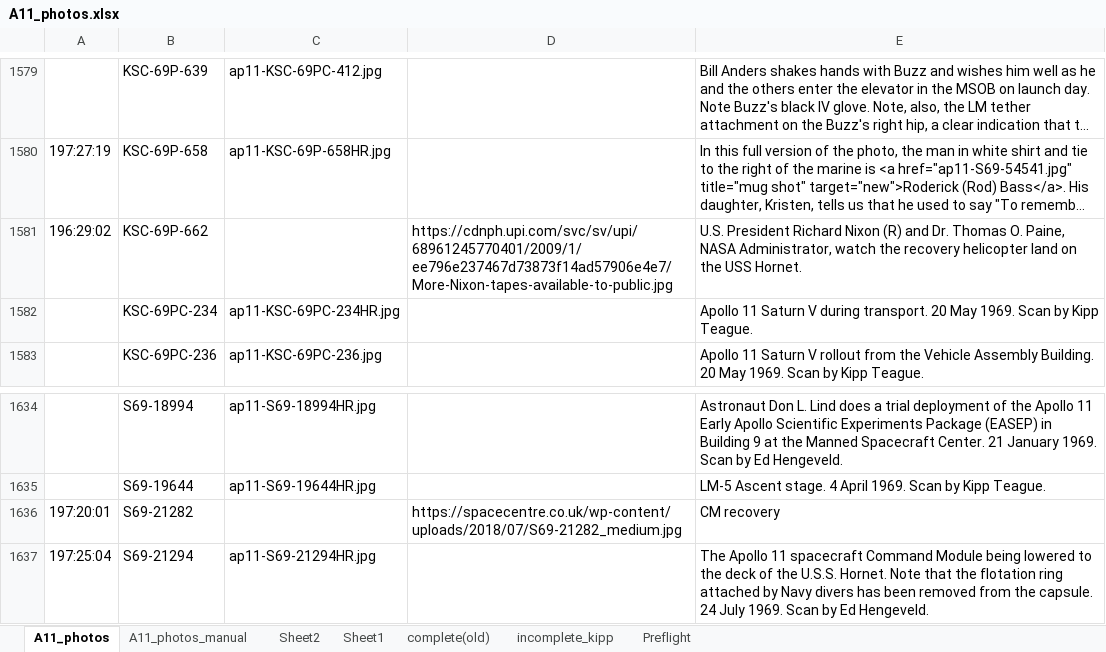
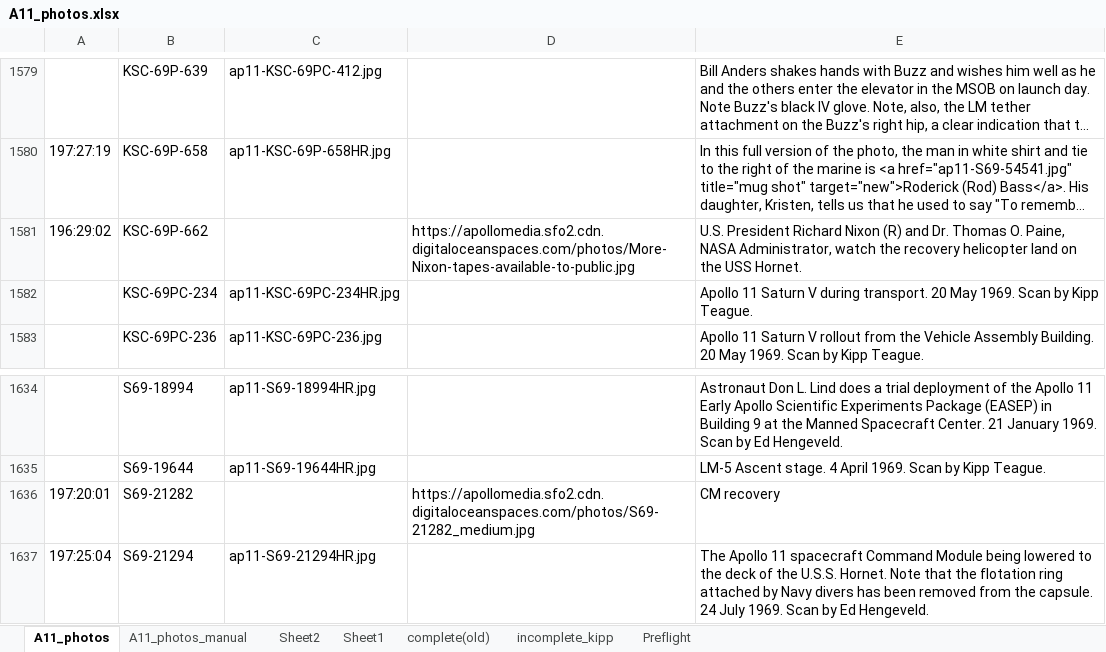
Before and after one commit to bfeist/Apollo_11, an Excel workbook: MISSION_DATA/A11_photos.xlsx, sheet A11_photos, drawn as a sheet; only a part is shown, gaps mark what is left out; long unchanged cells end in …; values as stored, in another font and other column widths than the file's, no borders; the diff covers the shown part only; the diff names each change by its address in the sheet, - before the commit and + after, or states it on an @@ line.

Commit message:
moved recovery photos to DO spaces

```diff
--- a/MISSION_DATA/A11_photos.xlsx (sheet A11_photos)
+++ b/MISSION_DATA/A11_photos.xlsx (sheet A11_photos)
-D1581: https://cdnph.upi.com/svc/sv/upi/68961245770401/2009/1/ee796e237467d73873f14ad57906e4e7/More-Nixon-tapes-available-to-public.jpg
+D1581: https://apollomedia.sfo2.cdn.digitaloceanspaces.com/photos/More-Nixon-tapes-available-to-public.jpg
-D1636: https://spacecentre.co.uk/wp-content/uploads/2018/07/S69-21282_medium.jpg
+D1636: https://apollomedia.sfo2.cdn.digitaloceanspaces.com/photos/S69-21282_medium.jpg
```
Also changed, not shown: 22 edited cells and cell formats elsewhere in this sheet.
